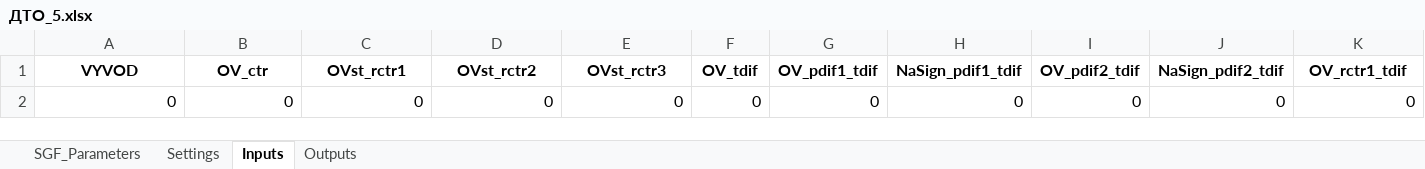
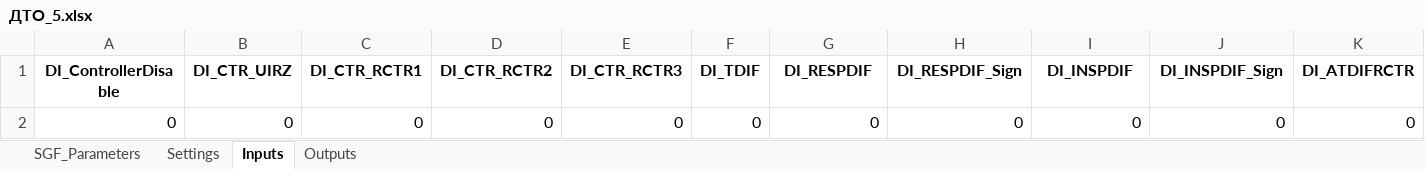
Before and after one commit to greglu1976/PMI-DZT2, an Excel workbook: PMI-DZT2/ПМИ ДЗТ/pmi_dzt/dto_modes/ДТО_5.xlsx, sheet Inputs, drawn as a sheet; only a part is shown; values as stored, in another font and other column widths than the file's, no borders; the diff covers the shown part only; the diff names each change by its address in the sheet, - before the commit and + after, or states it on an @@ line.

```diff
--- a/PMI-DZT2/ПМИ ДЗТ/pmi_dzt/dto_modes/ДТО_5.xlsx (sheet Inputs)
+++ b/PMI-DZT2/ПМИ ДЗТ/pmi_dzt/dto_modes/ДТО_5.xlsx (sheet Inputs)
-A1: VYVOD
+A1: DI_ControllerDisable
-B1: OV_ctr
+B1: DI_CTR_UIRZ
-C1: OVst_rctr1
+C1: DI_CTR_RCTR1
-D1: OVst_rctr2
+D1: DI_CTR_RCTR2
-E1: OVst_rctr3
+E1: DI_CTR_RCTR3
-F1: OV_tdif
+F1: DI_TDIF
-G1: OV_pdif1_tdif
+G1: DI_RESPDIF
-H1: NaSign_pdif1_tdif
+H1: DI_RESPDIF_Sign
-I1: OV_pdif2_tdif
+I1: DI_INSPDIF
-J1: NaSign_pdif2_tdif
+J1: DI_INSPDIF_Sign
-K1: OV_rctr1_tdif
+K1: DI_ATDIFRCTR
```
Also changed, not shown: 3 edited cells elsewhere in this sheet, sheet Outputs, sheet Settings, sheet SGF_Parameters, PMI-DZT2/ПМИ ДЗТ/pmi_dzt/dto_modes/ДТО_3.xlsx, PMI-DZT2/ПМИ ДЗТ/pmi_dzt/dto_modes/ДТО_6.xlsx, 18 other files.
